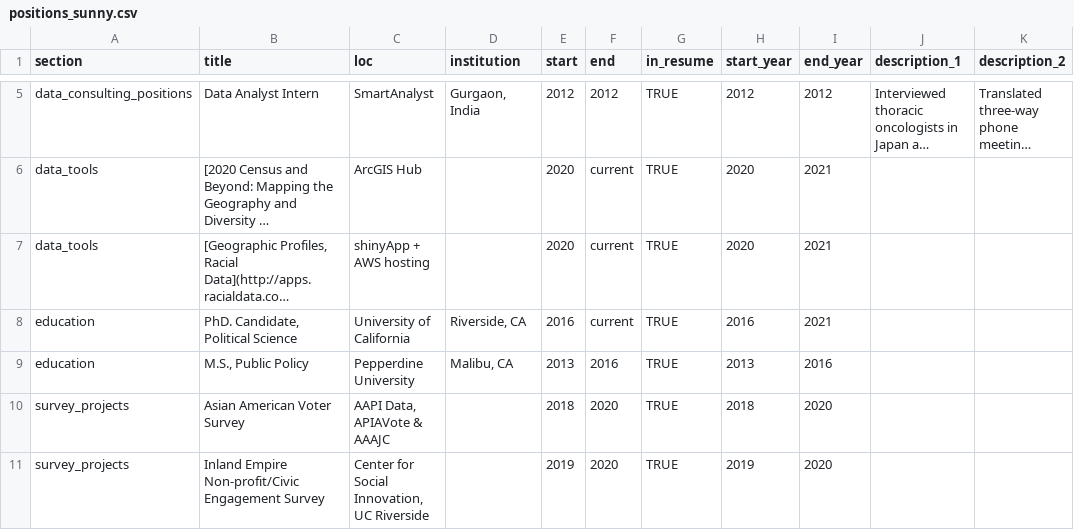
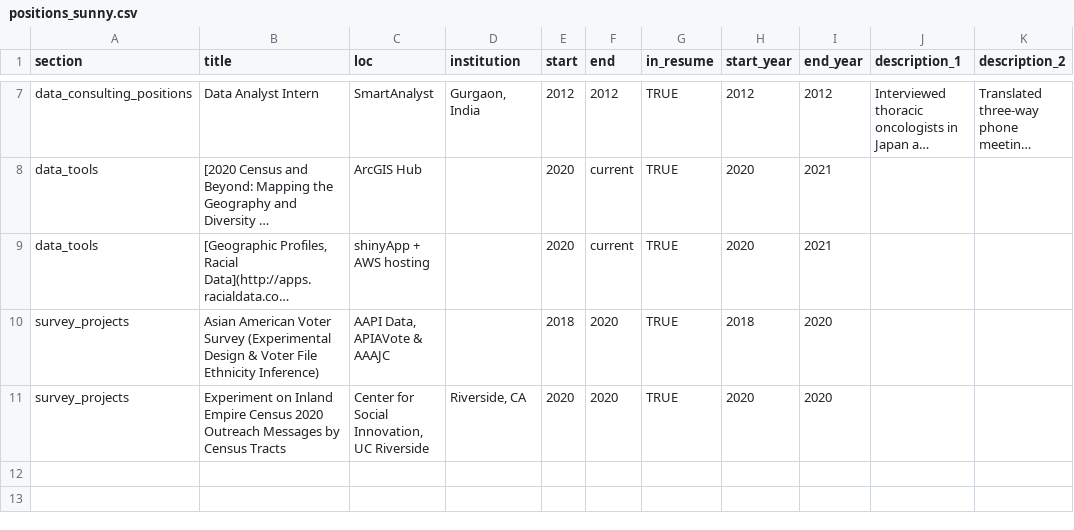
Before and after one commit to SunnyYShao/cv, a CSV file: resume/positions_sunny.csv, drawn as a sheet; only a part is shown, gaps mark what is left out; long unchanged cells end in …; the diff covers the shown part only; the diff names each change by its address in the sheet, - before the commit and + after, or states it on an @@ line.

Commit message:
update resume and CV

```diff
--- a/resume/positions_sunny.csv
+++ b/resume/positions_sunny.csv
@@ row 8 moved to row 2: education @@
@@ row 9 moved to row 3: education @@
-B10 (title): …Voter Survey
+B10 (title): …Voter Survey (Experimental Design & Voter File Ethnicity Inference)
-B11 (title): Inland Empire Non-profit/Civic Engagement Survey
+B11 (title): Experiment on Inland Empire Census 2020 Outreach Messages by Census Tracts
-D11 (institution): (empty)
+D11 (institution): Riverside, CA
-E11 (start): 2019
+E11 (start): 2020
-H11 (start_year): 2019
+H11 (start_year): 2020
```
Also changed, not shown: 12 edited cells elsewhere in this file, 8 other files.
